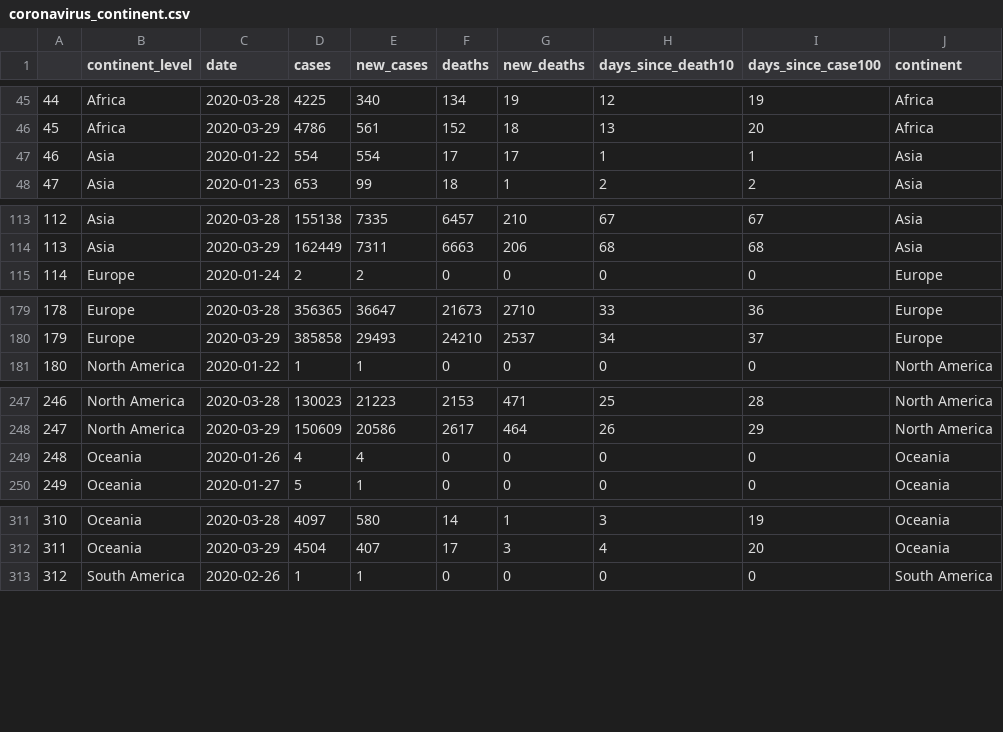
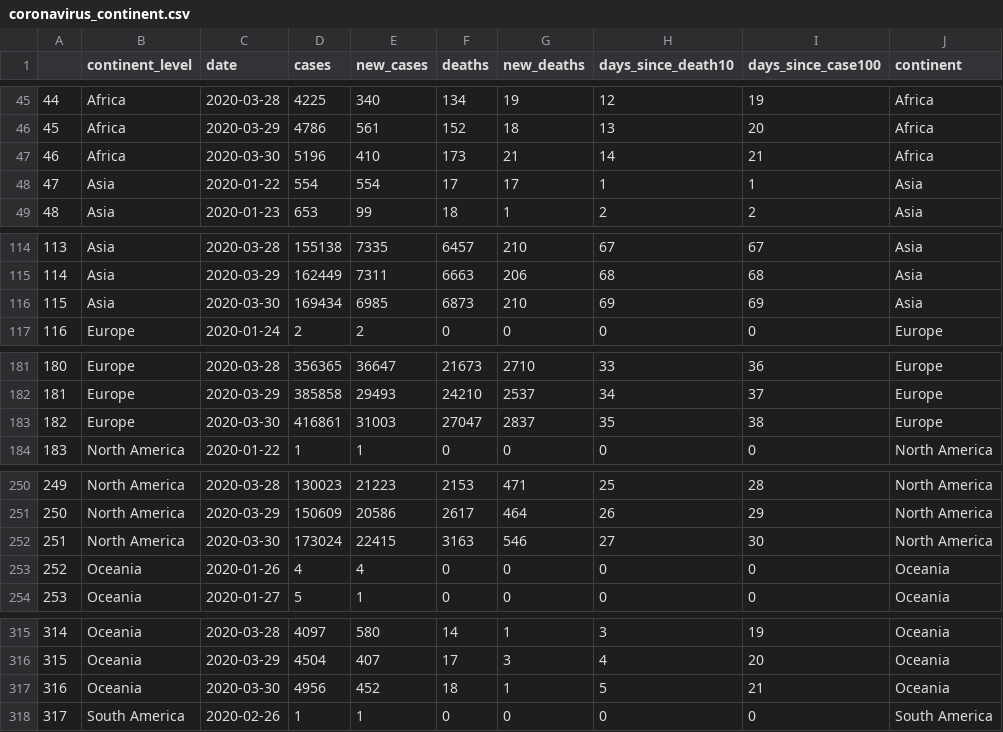
Before and after one commit to eparker12/nCoV_tracker, a CSV file: input_data/coronavirus_continent.csv, drawn as a sheet; only a part is shown, gaps mark what is left out; addresses are those after the commit; the diff covers the shown part only; the diff names each change by its address in the sheet, - before the commit and + after, or states it on an @@ line.

```diff
--- a/input_data/coronavirus_continent.csv
+++ b/input_data/coronavirus_continent.csv
+row 47: 46 | Africa | 2020-03-30 | 5196 | 410 | 173 | 21 | 14 | 21 | Africa
@@ column A renumbered between rows 48 and 350 @@
+row 116: 115 | Asia | 2020-03-30 | 169434 | 6985 | 6873 | 210 | 69 | 69 | Asia
+row 183: 182 | Europe | 2020-03-30 | 416861 | 31003 | 27047 | 2837 | 35 | 38 | Europe
+row 252: 251 | North America | 2020-03-30 | 173024 | 22415 | 3163 | 546 | 27 | 30 | North America
+row 317: 316 | Oceania | 2020-03-30 | 4956 | 452 | 18 | 1 | 5 | 21 | Oceania
```
Also changed, not shown: 1 added row elsewhere in this file, input_data/coronavirus_global.csv, input_data/coronavirus_today.csv, 3 other files.
